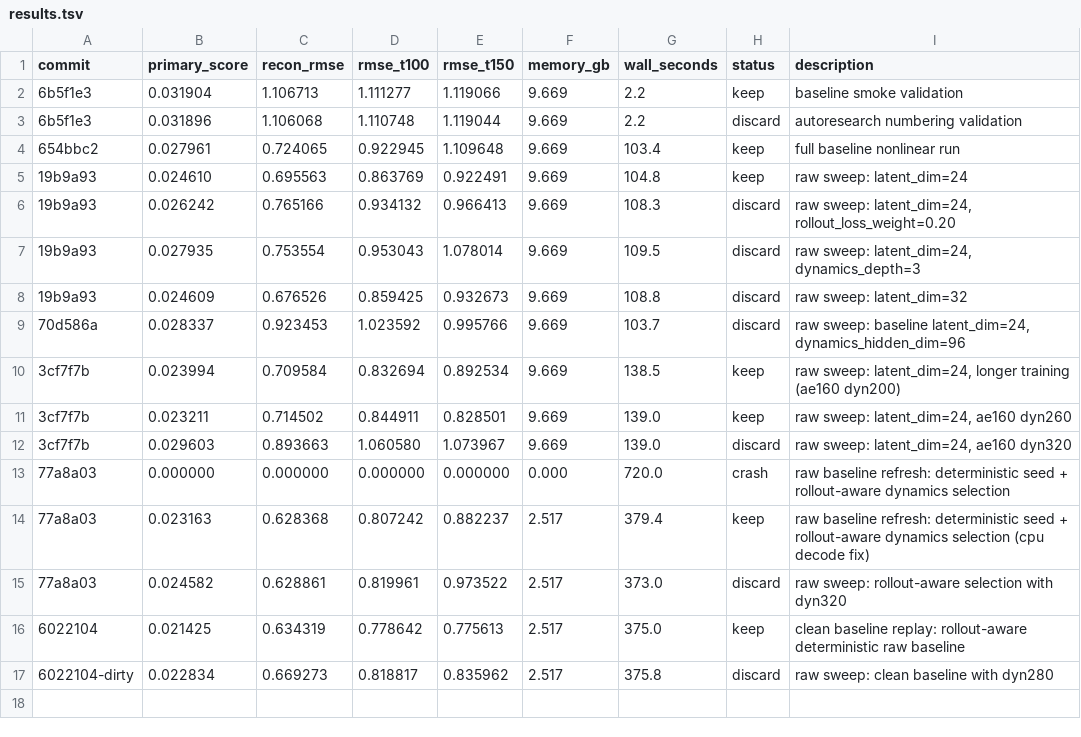
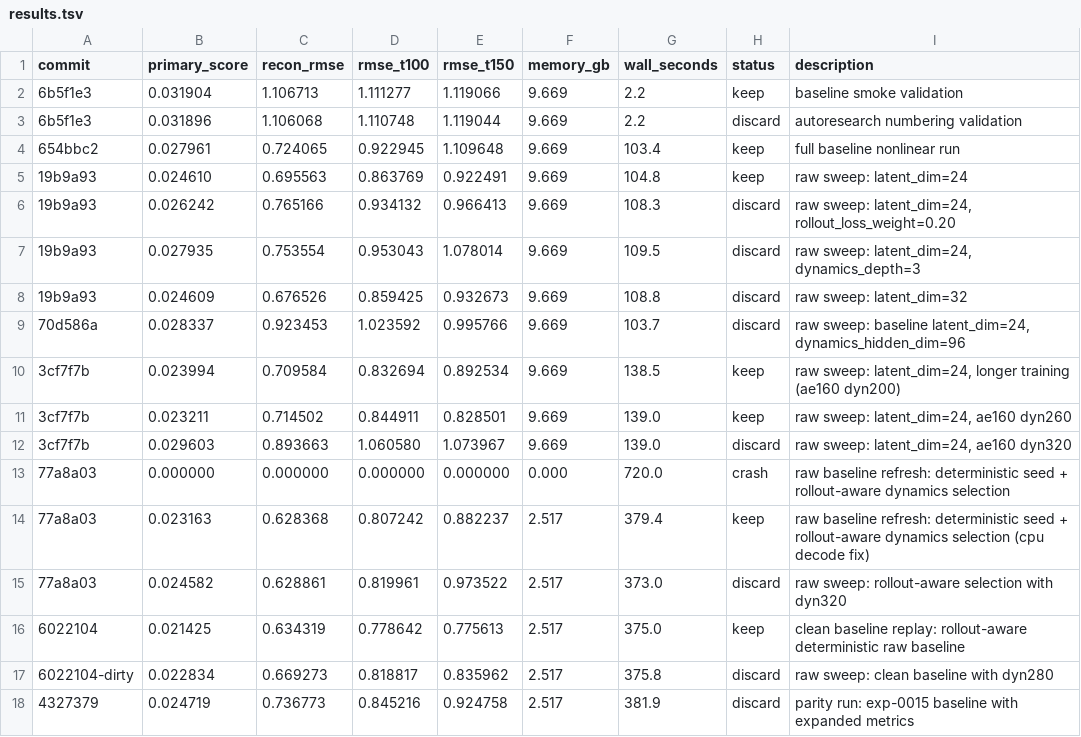
Before and after one commit to CuriousN006/ML_FluidDynamics_origstyle, a TSV file: results.tsv, drawn as a sheet.

Commit message:
Fix deterministic encoder pooling and record parity regression

```diff
--- a/results.tsv
+++ b/results.tsv
@@ -17 +17,2 @@ commit	primary_score	recon_rmse	rmse_t100	rmse_t150	memory_gb	wall_seconds	statu
 6022104-dirty	0.022834	0.669273	0.818817	0.835962	2.517	375.8	discard	raw sweep: clean baseline with dyn280
+4327379	0.024719	0.736773	0.845216	0.924758	2.517	381.9	discard	parity run: exp-0015 baseline with expanded metrics
```
Also changed, not shown: 4 other files.
